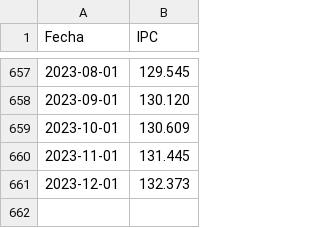
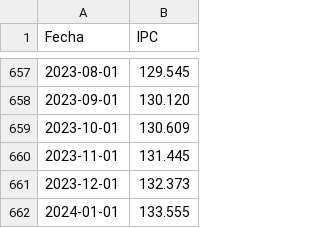
Before and after one commit to lapanquecita/remesas, a CSV file: assets/IPC.csv, drawn as a sheet; only a part is shown, gaps mark what is left out.

Commit message:
Update IPC.csv

```diff
--- a/assets/IPC.csv
+++ b/assets/IPC.csv
@@ -661 +661,2 @@ Fecha,IPC
 2023-12-01,132.373
+2024-01-01,133.555
```
